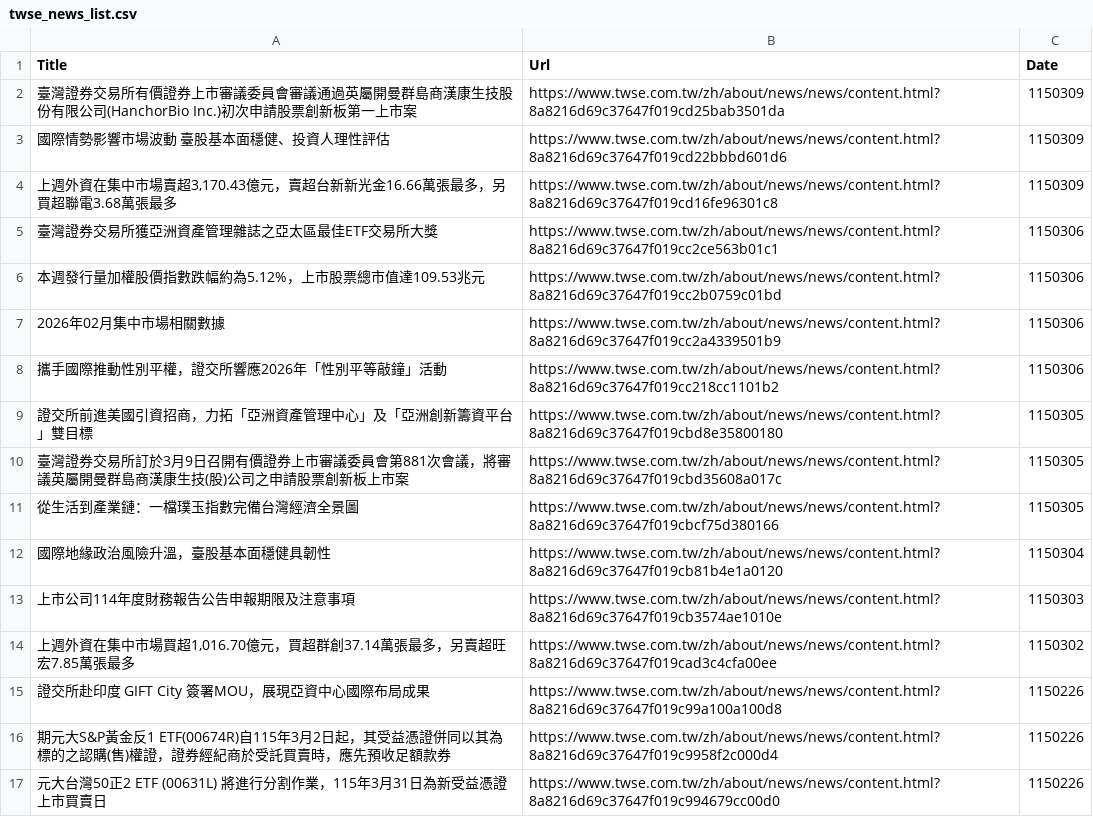
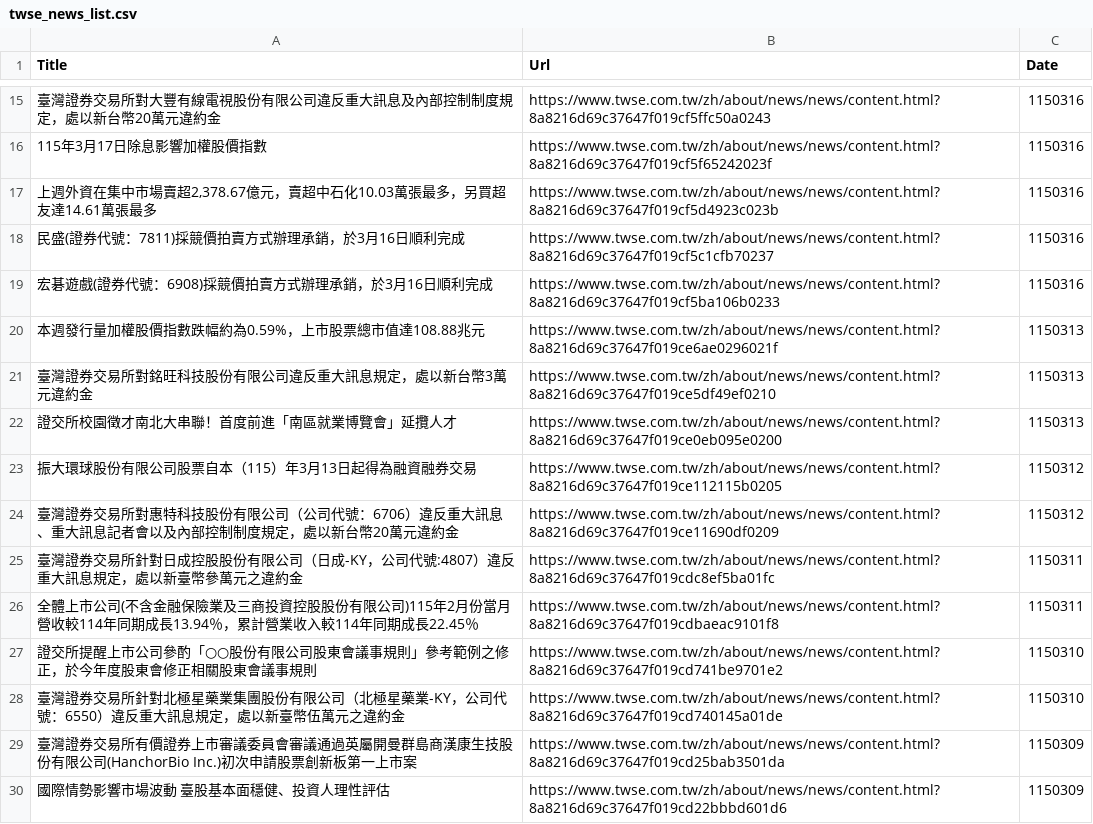
Before and after one commit to leto-YHH/twse-dashboard, a CSV file: data/raw/twse_news_list.csv, drawn as a sheet; only a part is shown, gaps mark what is left out; the shorter side is filled out with more unchanged rows; the diff covers the shown part only; the diff names each change by its address in the sheet, - before the commit and + after, or states it on an @@ line.

Commit message:
Add missing date

```diff
--- a/data/raw/twse_news_list.csv
+++ b/data/raw/twse_news_list.csv
+row 15: 臺灣證券交易所對大豐有線電視股份有限公司違反重大訊息及內部控制制度規定，處以新台幣20萬元違約金 | https://www.twse.com.tw/zh/about/news/news/content.html?8a8216d69c37647f019cf5ffc50a0243 | 1150316
+row 16: 115年3月17日除息影響加權股價指數 | https://www.twse.com.tw/zh/about/news/news/content.html?8a8216d69c37647f019cf5f65242023f | 1150316
+row 17: 上週外資在集中市場賣超2,378.67億元，賣超中石化10.03萬張最多，另買超友達14.61萬張最多 | https://www.twse.com.tw/zh/about/news/news/content.html?8a8216d69c37647f019cf5d4923c023b | 1150316
+row 18: 民盛(證券代號：7811)採競價拍賣方式辦理承銷，於3月16日順利完成 | https://www.twse.com.tw/zh/about/news/news/content.html?8a8216d69c37647f019cf5c1cfb70237 | 1150316
+row 19: 宏碁遊戲(證券代號：6908)採競價拍賣方式辦理承銷，於3月16日順利完成 | https://www.twse.com.tw/zh/about/news/news/content.html?8a8216d69c37647f019cf5ba106b0233 | 1150316
+row 20: 本週發行量加權股價指數跌幅約為0.59%，上市股票總市值達108.88兆元 | https://www.twse.com.tw/zh/about/news/news/content.html?8a8216d69c37647f019ce6ae0296021f | 1150313
+row 21: 臺灣證券交易所對銘旺科技股份有限公司違反重大訊息規定，處以新台幣3萬元違約金 | https://www.twse.com.tw/zh/about/news/news/content.html?8a8216d69c37647f019ce5df49ef0210 | 1150313
+row 22: 證交所校園徵才南北大串聯！首度前進「南區就業博覽會」延攬人才 | https://www.twse.com.tw/zh/about/news/news/content.html?8a8216d69c37647f019ce0eb095e0200 | 1150313
+row 23: 振大環球股份有限公司股票自本（115）年3月13日起得為融資融券交易 | https://www.twse.com.tw/zh/about/news/news/content.html?8a8216d69c37647f019ce112115b0205 | 1150312
+row 24: 臺灣證券交易所對惠特科技股份有限公司（公司代號：6706）違反重大訊息、重大訊息記者會以及內部控制制度規定，處以新台幣20萬元違約金 | https://www.twse.com.tw/zh/about/news/news/content.html?8a8216d69c37647f019ce11690df0209 | 1150312
+row 25: 臺灣證券交易所針對日成控股股份有限公司（日成-KY，公司代號:4807）違反重大訊息規定，處以新臺幣參萬元之違約金 | https://www.twse.com.tw/zh/about/news/news/content.html?8a8216d69c37647f019cdc8ef5ba01fc | 1150311
+row 26: 全體上市公司(不含金融保險業及三商投資控股股份有限公司)115年2月份當月營收較114年同期成長13.94％，累計營業收入較114年同期成長22.45％ | https://www.twse.com.tw/zh/about/news/news/content.html?8a8216d69c37647f019cdbaeac9101f8 | 1150311
+row 27: 證交所提醒上市公司參酌「○○股份有限公司股東會議事規則」參考範例之修正，於今年度股東會修正相關股東會議事規則 | https://www.twse.com.tw/zh/about/news/news/content.html?8a8216d69c37647f019cd741be9701e2 | 1150310
+row 28: 臺灣證券交易所針對北極星藥業集團股份有限公司（北極星藥業-KY，公司代號：6550）違反重大訊息規定，處以新臺幣伍萬元之違約金 | https://www.twse.com.tw/zh/about/news/news/content.html?8a8216d69c37647f019cd740145a01de | 1150310
```
Also changed, not shown: 13 added rows elsewhere in this file, data/processed/market_news_daily.csv, data/processed/twse_news_daily.csv, 23 other files.
